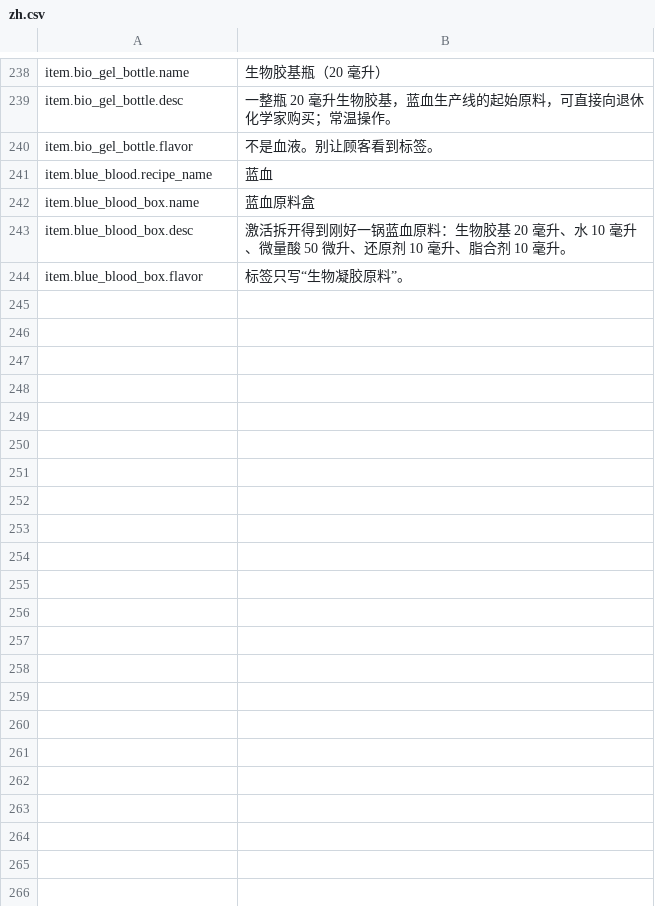
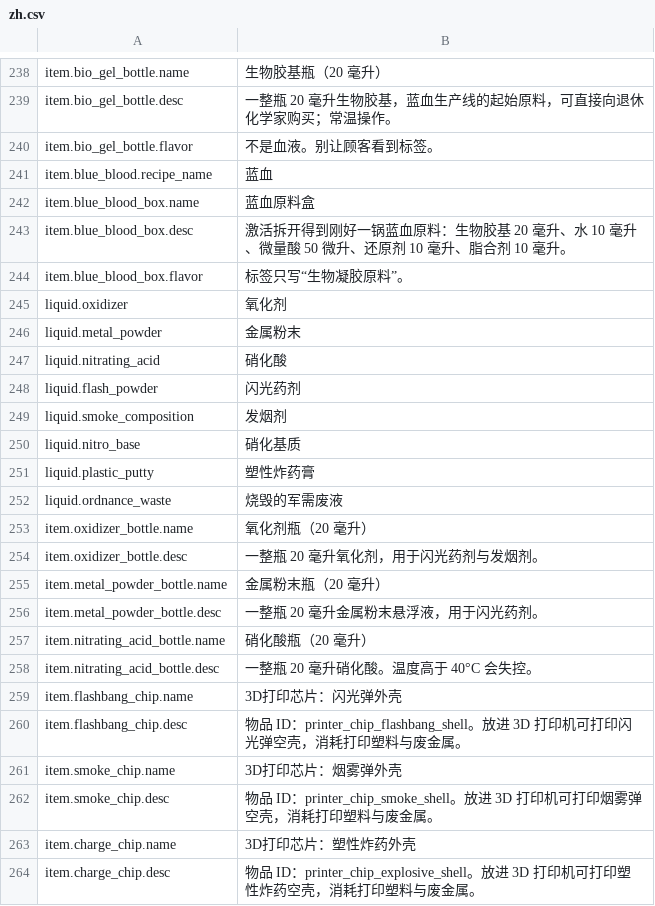
Before and after one commit to GiftsfromtheRiver/Probably-Stolen-PrecisionLab, a CSV file: dist/PrecisionLab/Localization/zh.csv, drawn as a sheet; only a part is shown, gaps mark what is left out; the diff covers the shown part only; the diff names each change by its address in the sheet, - before the commit and + after, or states it on an @@ line.

```diff
--- a/dist/PrecisionLab/Localization/zh.csv
+++ b/dist/PrecisionLab/Localization/zh.csv
+row 245: liquid.oxidizer | 氧化剂
+row 246: liquid.metal_powder | 金属粉末
+row 247: liquid.nitrating_acid | 硝化酸
+row 248: liquid.flash_powder | 闪光药剂
+row 249: liquid.smoke_composition | 发烟剂
+row 250: liquid.nitro_base | 硝化基质
+row 251: liquid.plastic_putty | 塑性炸药膏
+row 252: liquid.ordnance_waste | 烧毁的军需废液
+row 253: item.oxidizer_bottle.name | 氧化剂瓶（20 毫升）
+row 254: item.oxidizer_bottle.desc | 一整瓶 20 毫升氧化剂，用于闪光药剂与发烟剂。
+row 255: item.metal_powder_bottle.name | 金属粉末瓶（20 毫升）
+row 256: item.metal_powder_bottle.desc | 一整瓶 20 毫升金属粉末悬浮液，用于闪光药剂。
+row 257: item.nitrating_acid_bottle.name | 硝化酸瓶（20 毫升）
+row 258: item.nitrating_acid_bottle.desc | 一整瓶 20 毫升硝化酸。温度高于 40°C 会失控。
+row 259: item.flashbang_chip.name | 3D打印芯片：闪光弹外壳
+row 260: item.flashbang_chip.desc | 物品 ID：printer_chip_flashbang_shell。放进 3D 打印机可打印闪光弹空壳，消耗打印塑料与废金属。
+row 261: item.smoke_chip.name | 3D打印芯片：烟雾弹外壳
+row 262: item.smoke_chip.desc | 物品 ID：printer_chip_smoke_shell。放进 3D 打印机可打印烟雾弹空壳，消耗打印塑料与废金属。
+row 263: item.charge_chip.name | 3D打印芯片：塑性炸药外壳
+row 264: item.charge_chip.desc | 物品 ID：printer_chip_explosive_shell。放进 3D 打印机可打印塑性炸药空壳，消耗打印塑料与废金属。
```
Also changed, not shown: 33 added rows elsewhere in this file, dist/PrecisionLab/Localization/en.csv, 25 other files.
